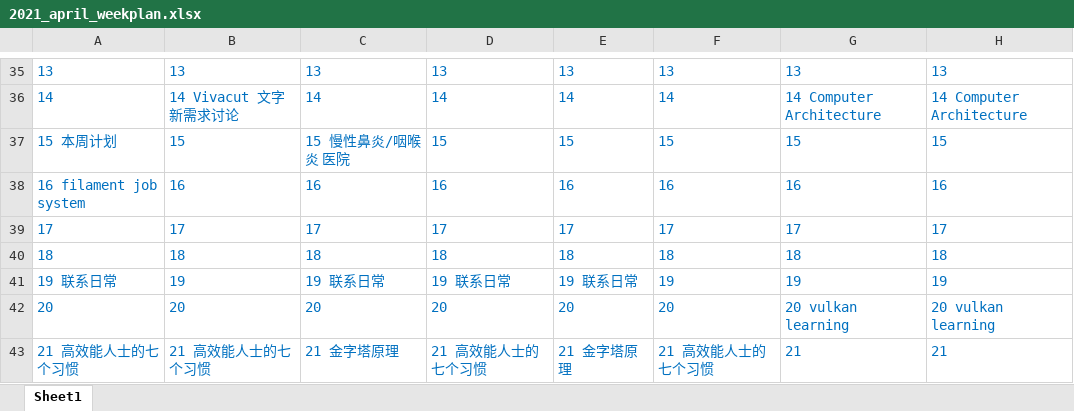
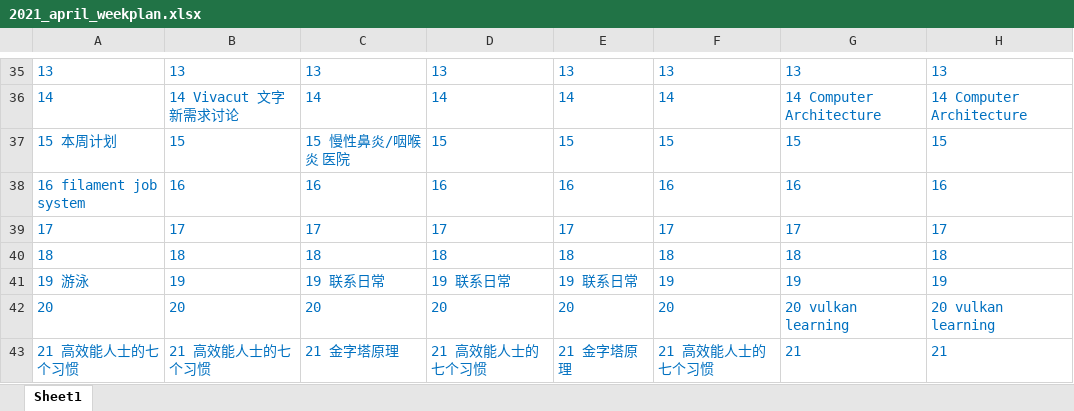
Before and after one commit to wegatron/zsw_note, an Excel workbook: week_plan/2021_april_weekplan.xlsx, sheet Sheet1, drawn as a sheet; only a part is shown, gaps mark what is left out; values as stored, in another font and other column widths than the file's, no borders; the diff names each change by its address in the sheet, - before the commit and + after, or states it on an @@ line.

```diff
--- a/week_plan/2021_april_weekplan.xlsx (sheet Sheet1)
+++ b/week_plan/2021_april_weekplan.xlsx (sheet Sheet1)
-A41: 19 联系日常
+A41: 19 游泳
```
Also changed, not shown: 2 other files.
